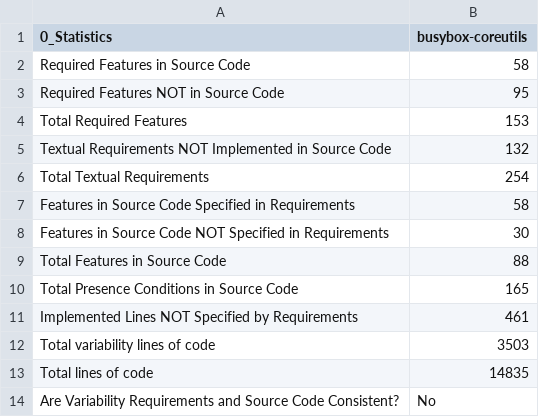
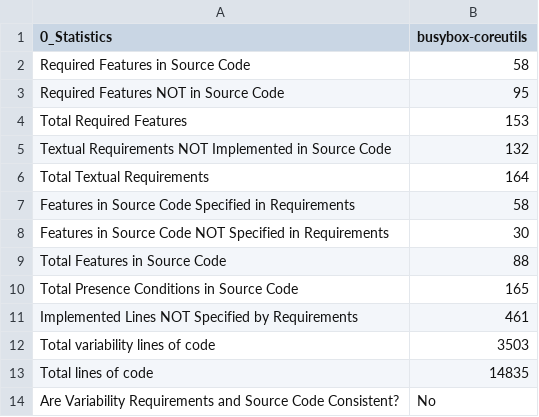
Before and after one commit to chinkhor/VarCHEK, a CSV file: reports/stat_busybox-coreutils.csv, drawn as a sheet.

Commit message:
update Tue Oct 14 22:26:44 CDT 2025

```diff
--- a/reports/stat_busybox-coreutils.csv
+++ b/reports/stat_busybox-coreutils.csv
@@ -5,3 +5,3 @@ Total Required Features,153
 Textual Requirements NOT Implemented in Source Code,132
-Total Textual Requirements,254
+Total Textual Requirements,164
 Features in Source Code Specified in Requirements,58
```
